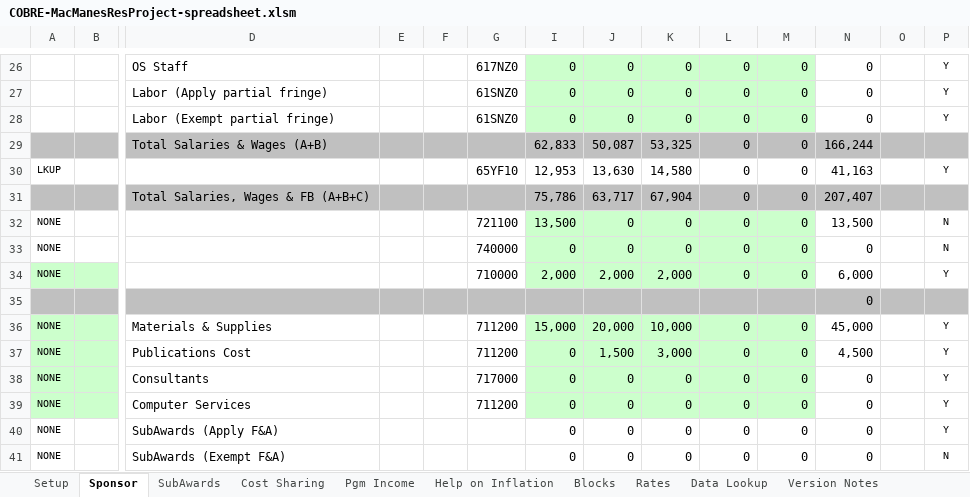
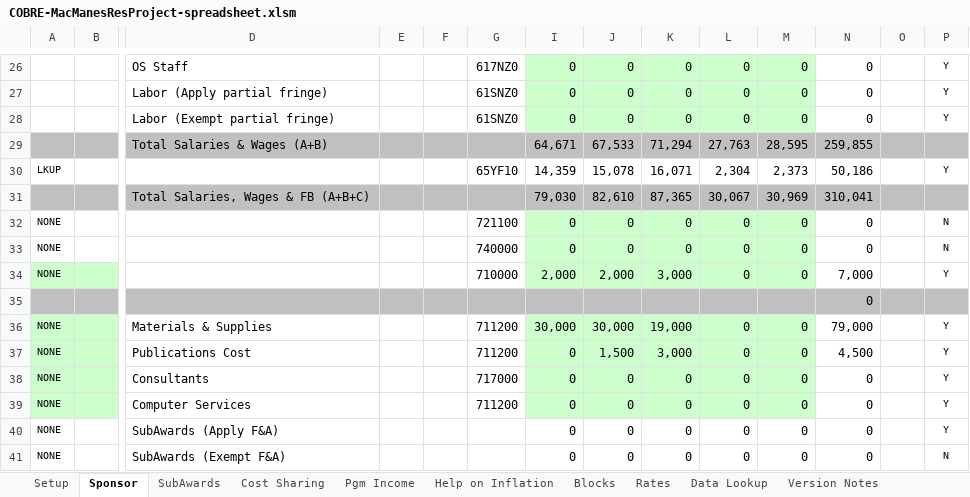
Before and after one commit to macmanes/P20-COBRE, an Excel workbook: COBRE-MacManesResProject-spreadsheet.xlsm, sheet Sponsor, drawn as a sheet; only a part is shown, gaps mark what is left out; values as stored, in another font and other column widths than the file's, no borders; charts and pictures not drawn; removed rows and columns are numbered as before the commit, all else as after; rows hold the shown columns only; the diff covers the shown part only; the diff names each change by its address in the sheet, - before the commit and + after, or states it on an @@ line.

```diff
--- a/COBRE-MacManesResProject-spreadsheet.xlsm (sheet Sponsor)
+++ b/COBRE-MacManesResProject-spreadsheet.xlsm (sheet Sponsor)
-row 29:  |  | Total Salaries & Wages (A+B) |  |  |  | 62,833 | 50,087 | 53,325 | 0 | 0 | 166,244
+row 29:  |  | Total Salaries & Wages (A+B) |  |  |  | 64,671 | 67,533 | 71,294 | 27,763 | 28,595 | 259,855
-I30: 12,953
+I30: 14,359
-J30: 13,630
+J30: 15,078
-K30: 14,580
+K30: 16,071
-L30: 0
+L30: 2,304
-M30: 0
+M30: 2,373
-N30: 41,163
+N30: 50,186
-row 31:  |  | Total Salaries, Wages & FB (A+B+C) |  |  |  | 75,786 | 63,717 | 67,904 | 0 | 0 | 207,407
+row 31:  |  | Total Salaries, Wages & FB (A+B+C) |  |  |  | 79,030 | 82,610 | 87,365 | 30,067 | 30,969 | 310,041
-I32: 13,500
+I32: 0
-N32: 13,500
+N32: 0
-K34: 2,000
+K34: 3,000
-N34: 6,000
+N34: 7,000
-I36: 15,000
+I36: 30,000
-J36: 20,000
+J36: 30,000
-K36: 10,000
+K36: 19,000
-N36: 45,000
+N36: 79,000
```
Also changed, not shown: 6 added rows, 6 removed rows and 17 edited cells elsewhere in this sheet, hidden cells, 1 other file.
